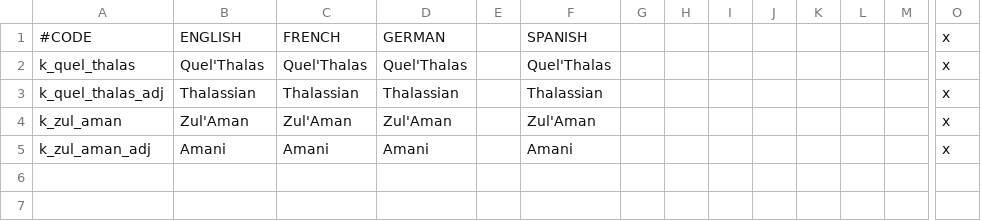
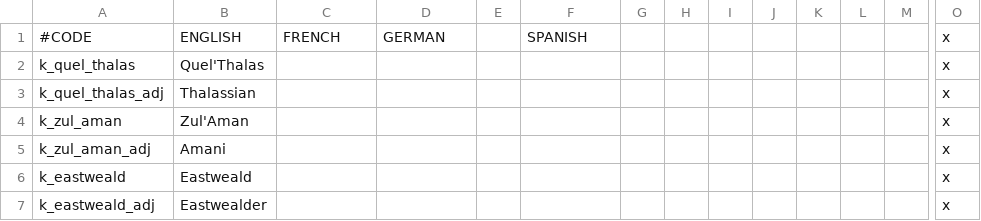
Before and after one commit to blackdragonTOW/Tides-of-Warcraft, a CSV file: localisation/0_Kingdom_names.csv, drawn as a sheet; only a part is shown, gaps mark what is left out; rows hold the shown columns only; the diff names each change by its address in the sheet, - before the commit and + after, or states it on an @@ line.

```diff
--- a/localisation/0_Kingdom_names.csv
+++ b/localisation/0_Kingdom_names.csv
-C2: Quel'Thalas
+C2: (empty)
-D2: Quel'Thalas
+D2: (empty)
-F2: Quel'Thalas
+F2: (empty)
-C3: Thalassian
+C3: (empty)
-D3: Thalassian
+D3: (empty)
-F3: Thalassian
+F3: (empty)
-C4: Zul'Aman
+C4: (empty)
-D4: Zul'Aman
+D4: (empty)
-F4: Zul'Aman
+F4: (empty)
-C5: Amani
+C5: (empty)
-D5: Amani
+D5: (empty)
-F5: Amani
+F5: (empty)
+row 6: k_eastweald | Eastweald |  |  |  |  |  |  |  |  |  |  |  | x
+row 7: k_eastweald_adj | Eastwealder |  |  |  |  |  |  |  |  |  |  |  | x
```
Also changed, not shown: localisation/00_Culture_names.csv, localisation/0_Duchy_names.csv, 33 other files.
